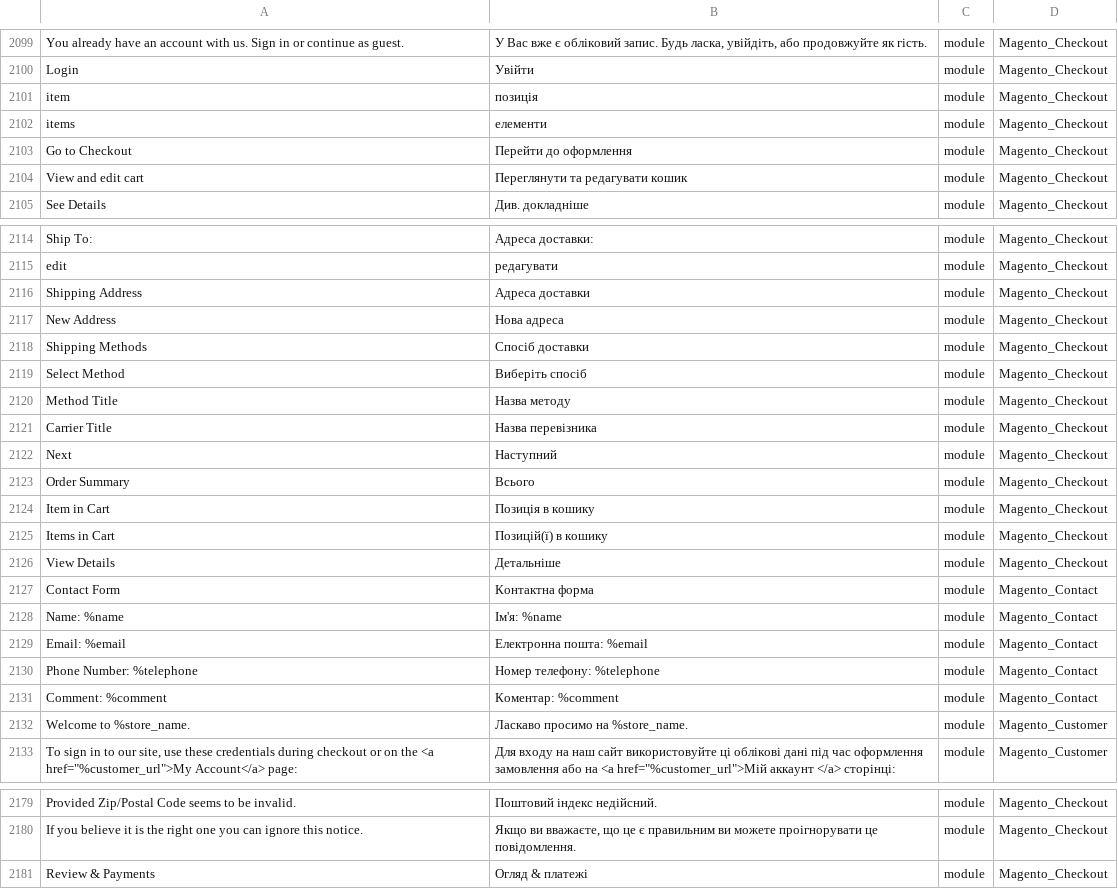
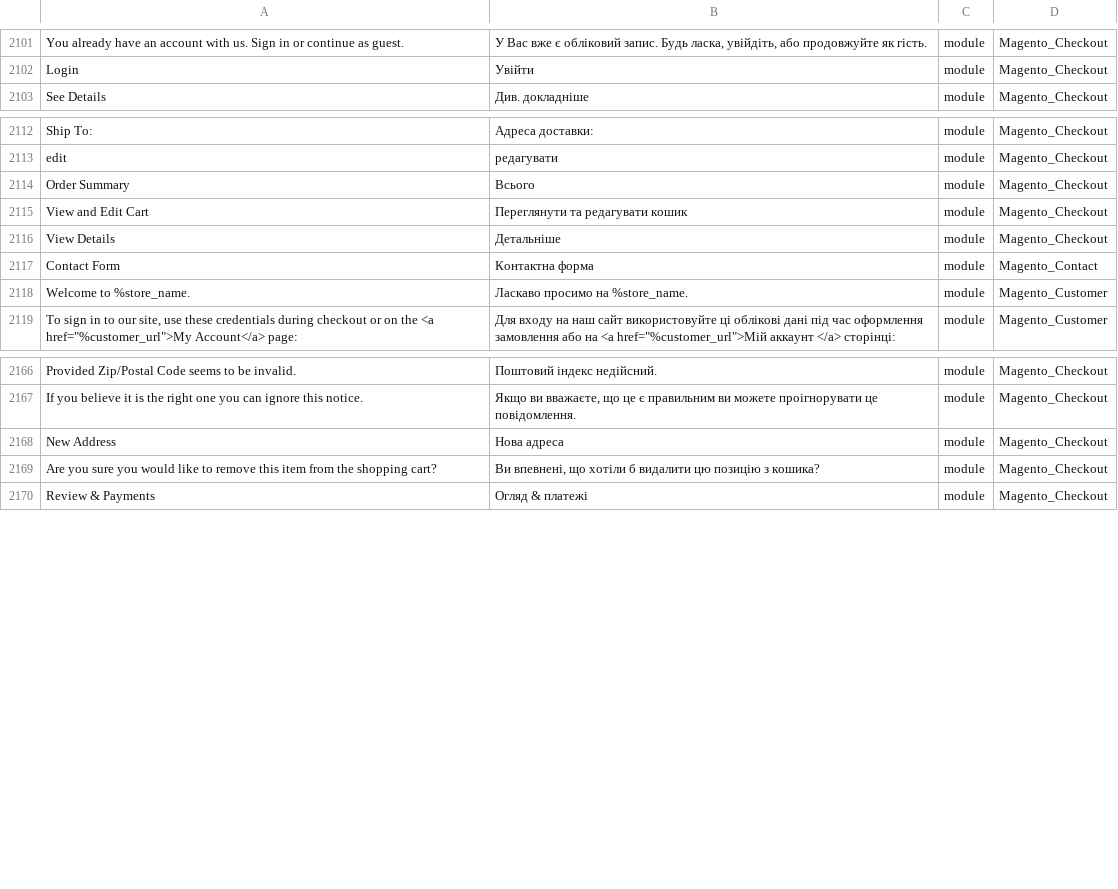
Before and after one commit to Magento2Translations/language_uk_ua, a CSV file: uk_UA.csv, drawn as a sheet; only a part is shown, gaps mark what is left out; removed rows and columns are numbered as before the commit, all else as after; the diff covers the shown part only; the diff names each change by its address in the sheet, - before the commit and + after, or states it on an @@ line.

```diff
--- a/uk_UA.csv
+++ b/uk_UA.csv
-row 2101: item | позиція | module | Magento_Checkout
-row 2102: items | елементи | module | Magento_Checkout
-row 2103: Go to Checkout | Перейти до оформлення | module | Magento_Checkout
-row 2104: View and edit cart | Переглянути та редагувати кошик | module | Magento_Checkout
@@ row 2116 moved to row 2625: Shipping Address @@
-row 2118: Shipping Methods | Спосіб доставки | module | Magento_Checkout
-row 2119: Select Method | Виберіть спосіб | module | Magento_Checkout
-row 2120: Method Title | Назва методу | module | Magento_Checkout
-row 2121: Carrier Title | Назва перевізника | module | Magento_Checkout
-row 2122: Next | Наступний | module | Magento_Checkout
-A2115: Item in Cart
+A2115: View and Edit Cart
-B2115: Позиція в кошику
+B2115: Переглянути та редагувати кошик
-row 2125: Items in Cart | Позицій(ї) в кошику | module | Magento_Checkout
-row 2128: Name: %name | Ім'я: %name | module | Magento_Contact
-row 2129: Email: %email | Електронна пошта: %email | module | Magento_Contact
-row 2130: Phone Number: %telephone | Номер телефону: %telephone | module | Magento_Contact
-row 2131: Comment: %comment | Коментар: %comment | module | Magento_Contact
@@ row 2117 moved to row 2168: New Address @@
+row 2169: Are you sure you would like to remove this item from the shopping cart? | Ви впевнені, що хотіли б видалити цю позицію з кошика? | module | Magento_Checkout
```
Also changed, not shown: 18 added rows, 4 removed rows and 15 moved rows elsewhere in this file, 2 other files.
